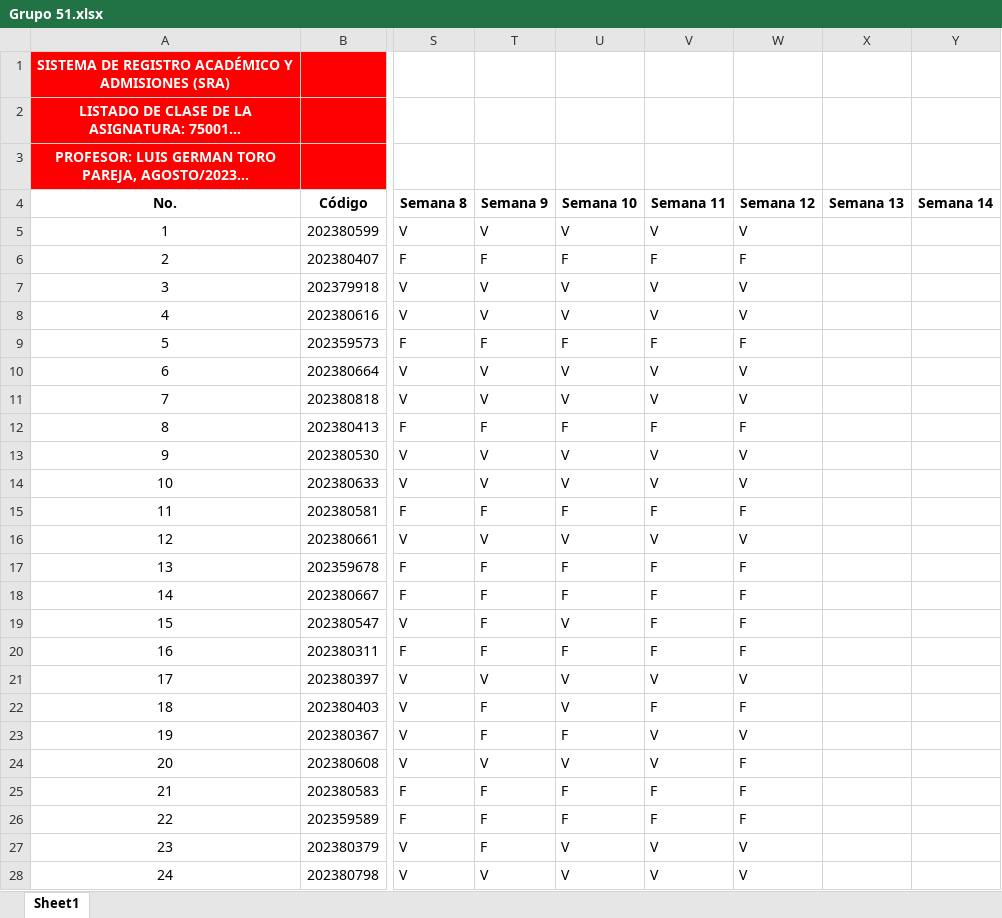
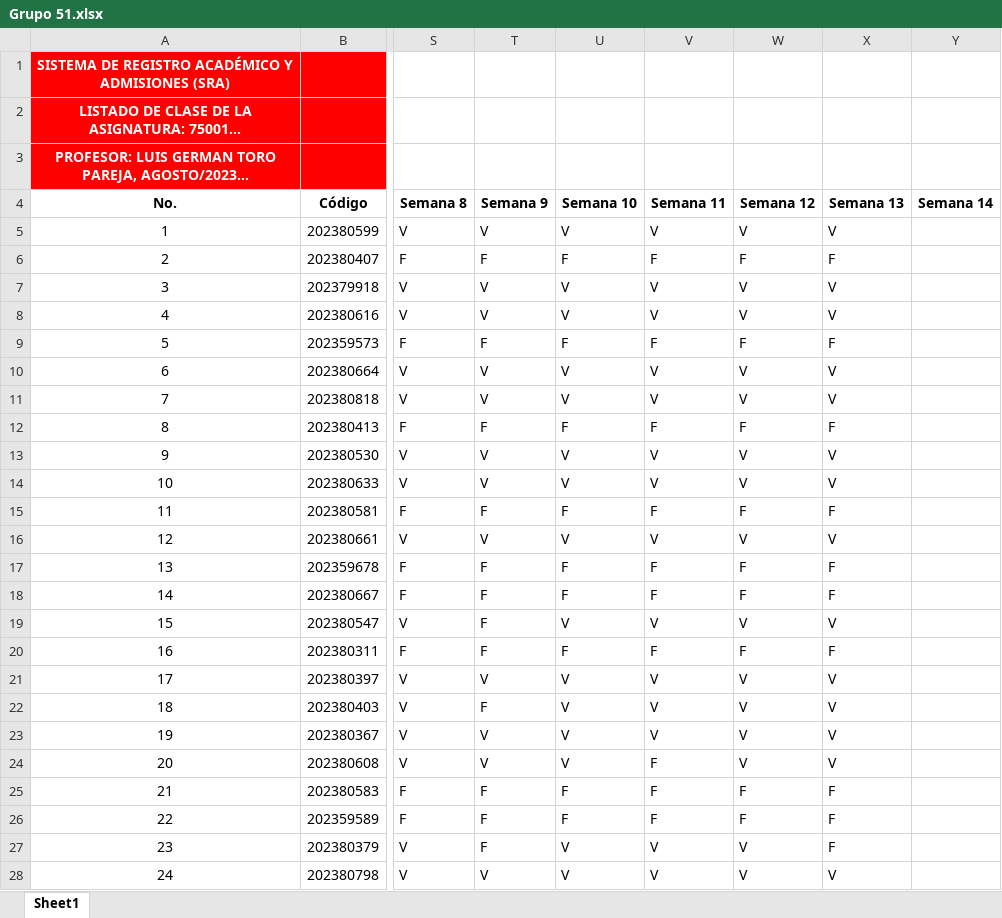
Before and after one commit to AlejandroSierraUV26/Programacion_Imperactiva_Monitorias, an Excel workbook: Codigos_2023-2/Asistencia/Grupo 51.xlsx, sheet Sheet1, drawn as a sheet; only a part is shown, gaps mark what is left out; long unchanged cells end in …; values as stored, in another font and other column widths than the file's, no borders; the diff covers the shown part only; the diff names each change by its address in the sheet, - before the commit and + after, or states it on an @@ line.

```diff
--- a/Codigos_2023-2/Asistencia/Grupo 51.xlsx (sheet Sheet1)
+++ b/Codigos_2023-2/Asistencia/Grupo 51.xlsx (sheet Sheet1)
-X5 (Semana 13): (empty)
+X5 (Semana 13): V
-X6 (Semana 13): (empty)
+X6 (Semana 13): F
-X7:X8 (Semana 13): (empty)
+X7:X8 (Semana 13): V
-X9 (Semana 13): (empty)
+X9 (Semana 13): F
-X10:X11 (Semana 13): (empty)
+X10:X11 (Semana 13): V
-X12 (Semana 13): (empty)
+X12 (Semana 13): F
-X13:X14 (Semana 13): (empty)
+X13:X14 (Semana 13): V
-X15 (Semana 13): (empty)
+X15 (Semana 13): F
-X16 (Semana 13): (empty)
+X16 (Semana 13): V
-X17:X18 (Semana 13): (empty)
+X17:X18 (Semana 13): F
-V19 (Semana 11): F
+V19 (Semana 11): V
-W19 (Semana 12): F
+W19 (Semana 12): V
-X19 (Semana 13): (empty)
+X19 (Semana 13): V
-X20 (Semana 13): (empty)
+X20 (Semana 13): F
-X21:X24 (Semana 13): (empty)
+X21:X24 (Semana 13): V
-V22 (Semana 11): F
+V22 (Semana 11): V
-W22 (Semana 12): F
+W22 (Semana 12): V
-T23 (Semana 9): F
+T23 (Semana 9): V
-U23 (Semana 10): F
+U23 (Semana 10): V
-V24 (Semana 11): V
+V24 (Semana 11): F
-W24 (Semana 12): F
+W24 (Semana 12): V
-X25:X27 (Semana 13): (empty)
+X25:X27 (Semana 13): F
-X28 (Semana 13): (empty)
+X28 (Semana 13): V
```
Also changed, not shown: 8 edited cells elsewhere in this sheet, Codigos_2023-2/Asistencia/Grupo 52.xlsx, 19 other files.
